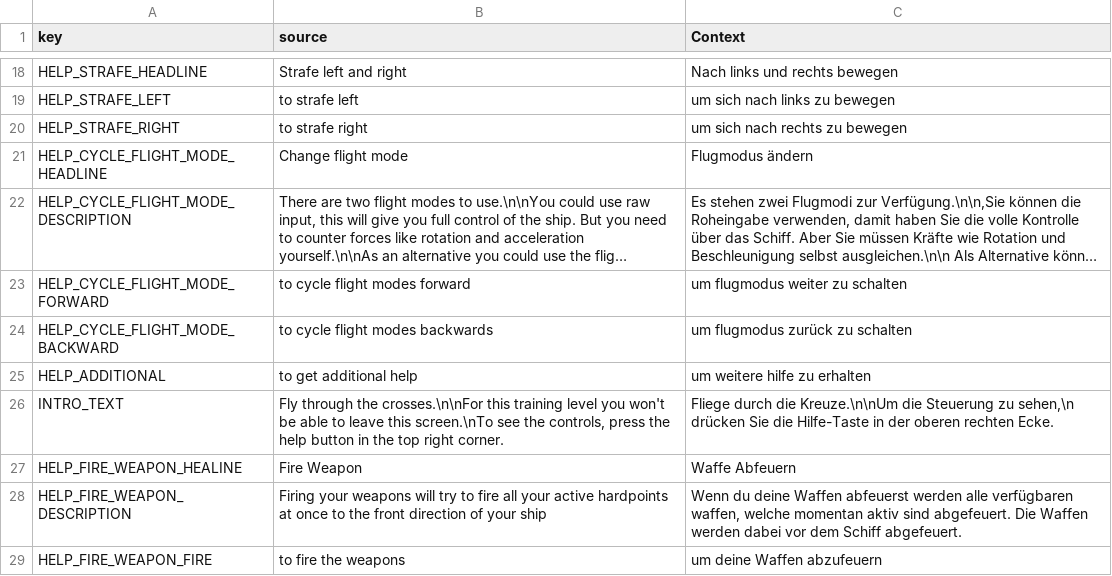
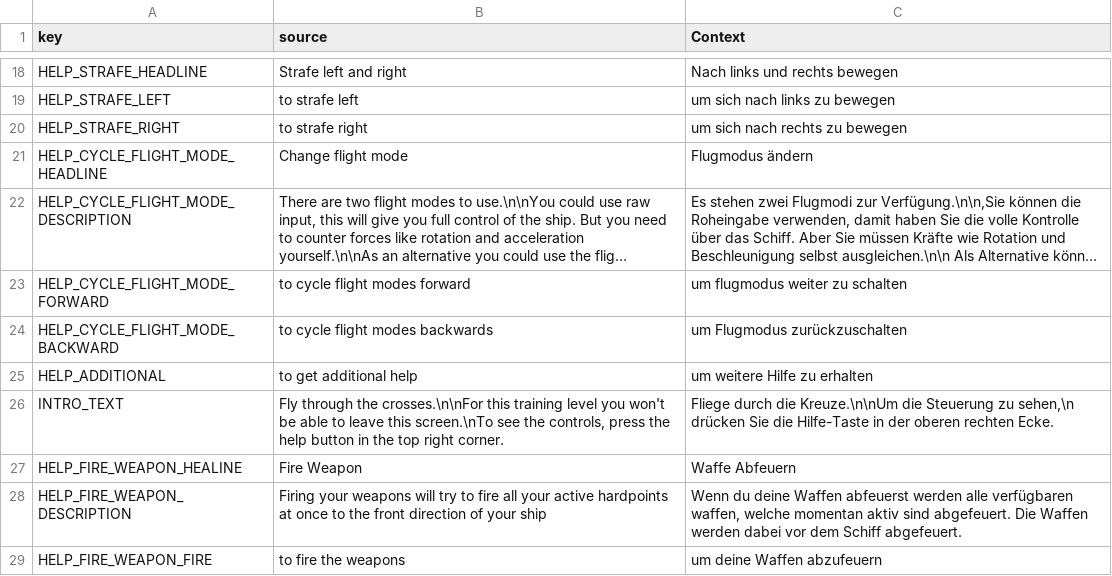
Before and after one commit to D-Generation-S/space-surivor, a CSV file: translation.csv, drawn as a sheet; only a part is shown, gaps mark what is left out; long unchanged cells end in …; the diff names each change by its address in the sheet, - before the commit and + after, or states it on an @@ line.

Commit message:
New translations translation_source.csv (Multilingual)

```diff
--- a/translation.csv
+++ b/translation.csv
-C24 (Context): um flugmodus zurück zu schalten
+C24 (Context): um Flugmodus zurückzuschalten
-C25 (Context): um weitere hilfe zu erhalten
+C25 (Context): um weitere Hilfe zu erhalten
```
